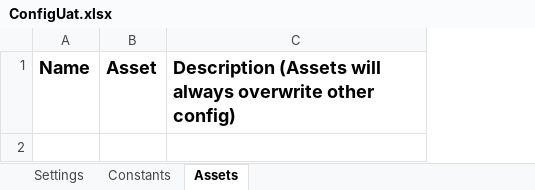
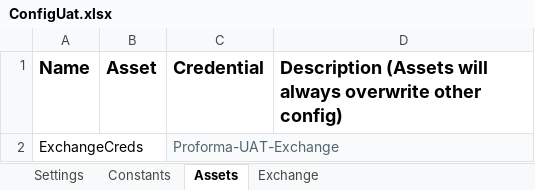
Before and after one commit to uqmgupt1/RpaUiPathProcess, an Excel workbook: Processes/RPATask1-ChartStringProformaDetail/Data/ConfigUat.xlsx, sheet Assets, drawn as a sheet; values as stored, in another font and other column widths than the file's, no borders; the diff names each change by its address in the sheet, - before the commit and + after, or states it on an @@ line.

```diff
--- a/Processes/RPATask1-ChartStringProformaDetail/Data/ConfigUat.xlsx (sheet Assets)
+++ b/Processes/RPATask1-ChartStringProformaDetail/Data/ConfigUat.xlsx (sheet Assets)
+sheet tab: Exchange
+column C (Credential), empty
+row 2: ExchangeCreds |  | Proforma-UAT-Exchange
```
Also changed, not shown: Processes/RPATask1-ChartStringProformaDetail/Data/ConfigDev.xlsx, Processes/RPATask1-ChartStringProformaDetail/Data/ConfigPrd.xlsx, 21 other files.
